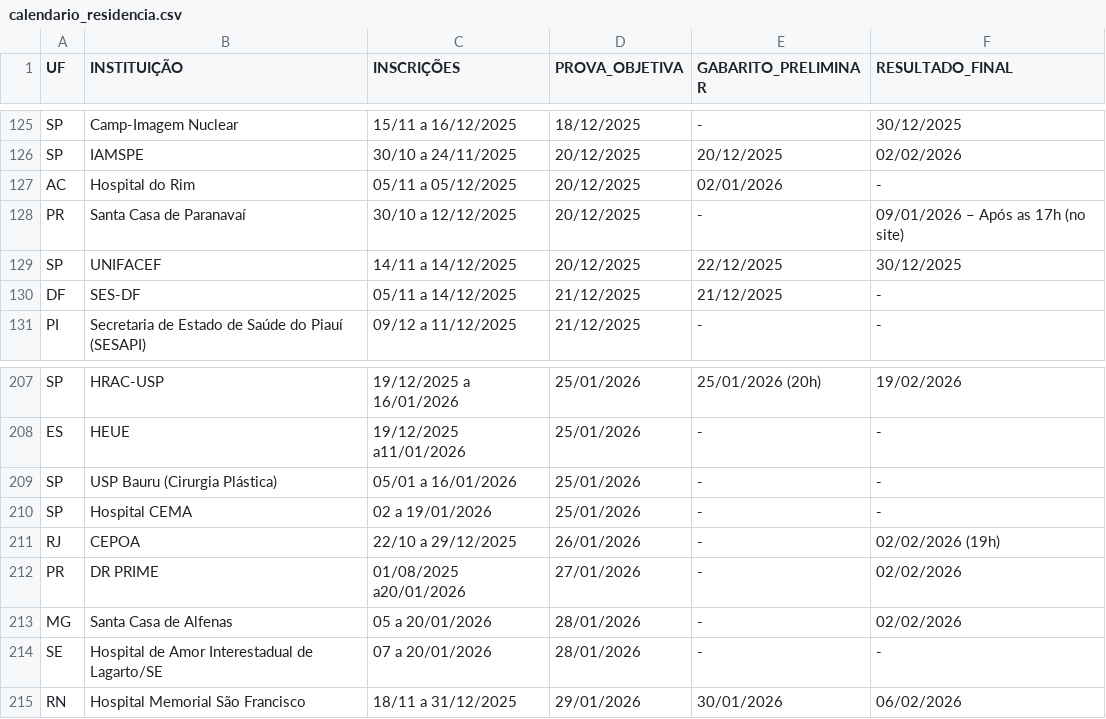
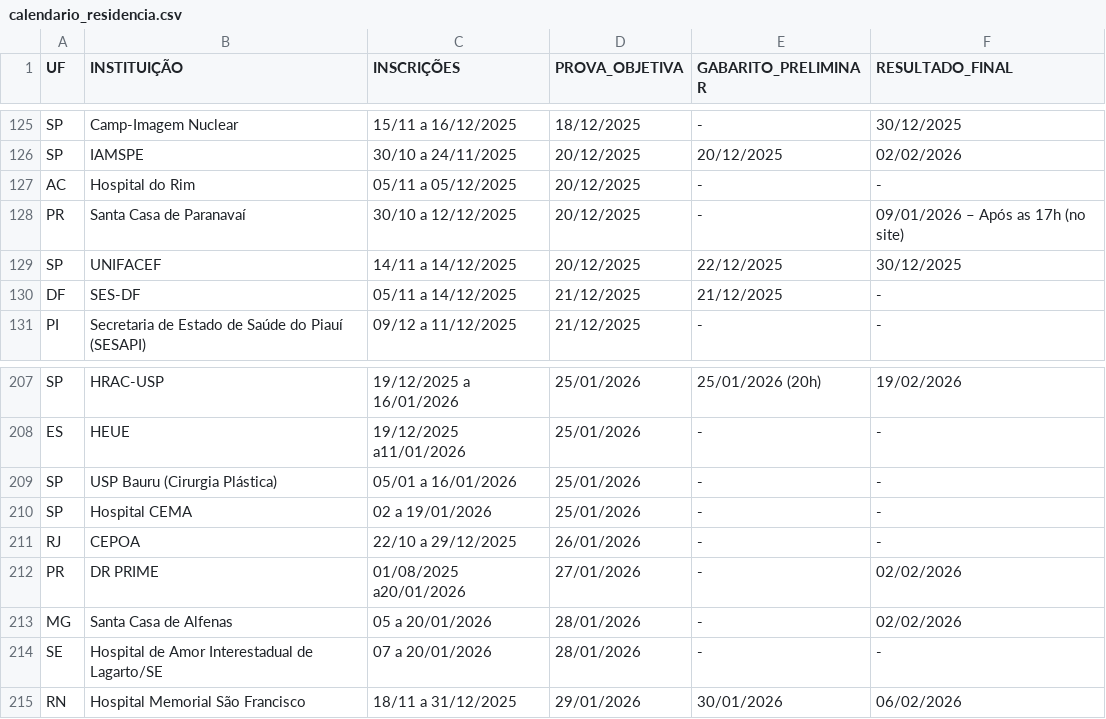
Before and after one commit to cadeteafya/calendario-provas, a CSV file: data/calendario_residencia.csv, drawn as a sheet; only a part is shown, gaps mark what is left out; the diff covers the shown part only.

```diff
--- a/data/calendario_residencia.csv
+++ b/data/calendario_residencia.csv
@@ -126,3 +126,3 @@ SP,Camp-Imagem Nuclear,15/11 a 16/12/2025,18/12/2025,-,30/12/2025
 SP,IAMSPE,30/10 a 24/11/2025,20/12/2025,20/12/2025,02/02/2026
-AC,Hospital do Rim,05/11 a 05/12/2025,20/12/2025,02/01/2026,-
+AC,Hospital do Rim,05/11 a 05/12/2025,20/12/2025,-,-
 PR,Santa Casa de Paranavaí,30/10 a 12/12/2025,20/12/2025,-,09/01/2026 – Após as 17h (no site)
@@ -210,3 +210,3 @@ SP,USP Bauru (Cirurgia Plástica),05/01 a 16/01/2026,25/01/2026,-,-
 SP,Hospital CEMA,02 a 19/01/2026,25/01/2026,-,-
-RJ,CEPOA,22/10 a 29/12/2025,26/01/2026,-,02/02/2026 (19h)
+RJ,CEPOA,22/10 a 29/12/2025,26/01/2026,-,-
 PR,DR PRIME,01/08/2025 a20/01/2026,27/01/2026,-,02/02/2026
```
Also changed, not shown: 13 edited cells elsewhere in this file, 2 other files.
